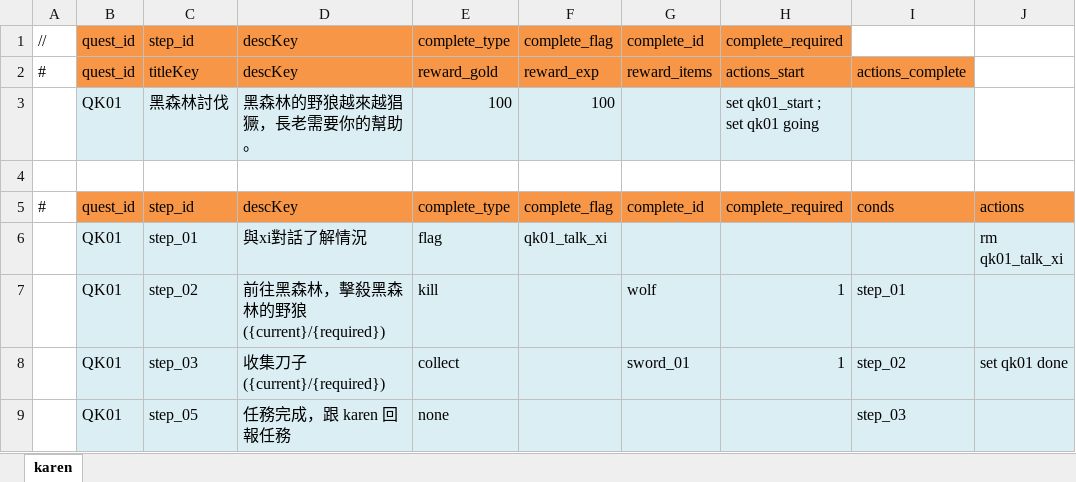
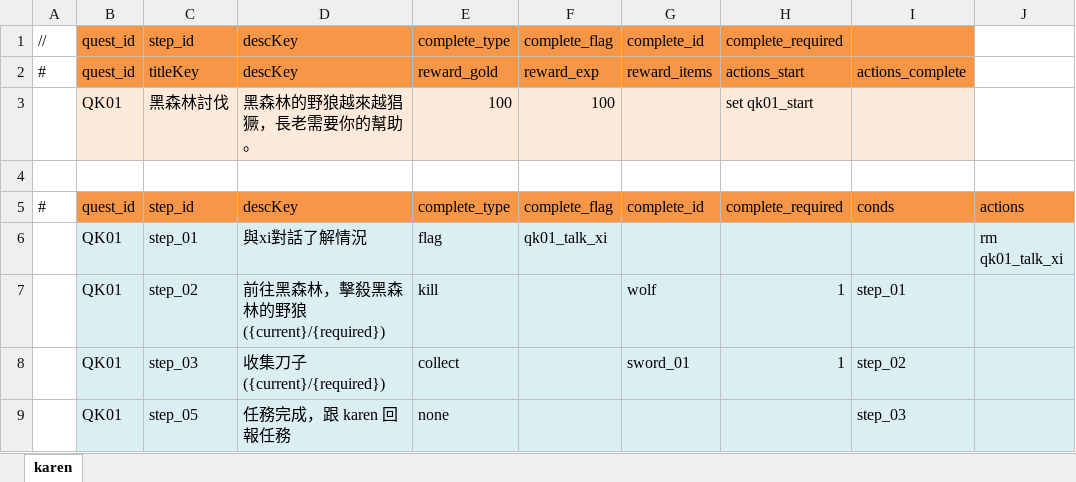
Before and after one commit to bwm0822/game_02, an Excel workbook: xls/quest.xlsx, sheet karen, drawn as a sheet; values as stored, in another font and other column widths than the file's, no borders; ↵ is a line break in a cell; the diff names each change by its address in the sheet, - before the commit and + after, or states it on an @@ line.

Commit message:
fix: 補上 QK01 任務缺少的 actions_start，讓 xi 對話選項能觸發
quest.xlsx 的 QK01 缺少 action.start（set qk01_start），導致玩家跟 karen
接下黑森林討伐任務後，xi 對話裡「關於黑森林討伐」選項的 condition 永遠
不成立，整條任務鏈卡住。

同時修復 xls/quest.xlsx：
- 之前用 xlsx(SheetJS) 套件寫入時把 sheetFormatPr 弄壞成 zeroHeight=1，
  導致表格列數看起來有限、插入整列沒作用；已修復並補回凍結窗格
- 依 dialog.xlsx 既有配色慣例補上底色（表頭/資料表1/資料表2）
- 改用 exceljs 編輯 xlsx（xlsx 套件寫入不支援樣式），新增為 devDependency

docs/quest-dialog-architecture.md 新增「xlsx 格式規範」章節，記錄字型、
欄寬、凍結窗格、外框、底色規則，供之後編輯 quest.xlsx/dialog.xlsx 參考。

```diff
--- a/xls/quest.xlsx (sheet karen)
+++ b/xls/quest.xlsx (sheet karen)
-I1 fill: none
+I1 fill: #F79646
-B3:I3 fill: #DBEEF4
+B3:I3 fill: #FDEADA
-H3: set qk01_start ; ↵ set qk01 going
+H3: set qk01_start
-J8: set qk01 done
+J8: (empty)
```
Also changed, not shown: 4 other files.
